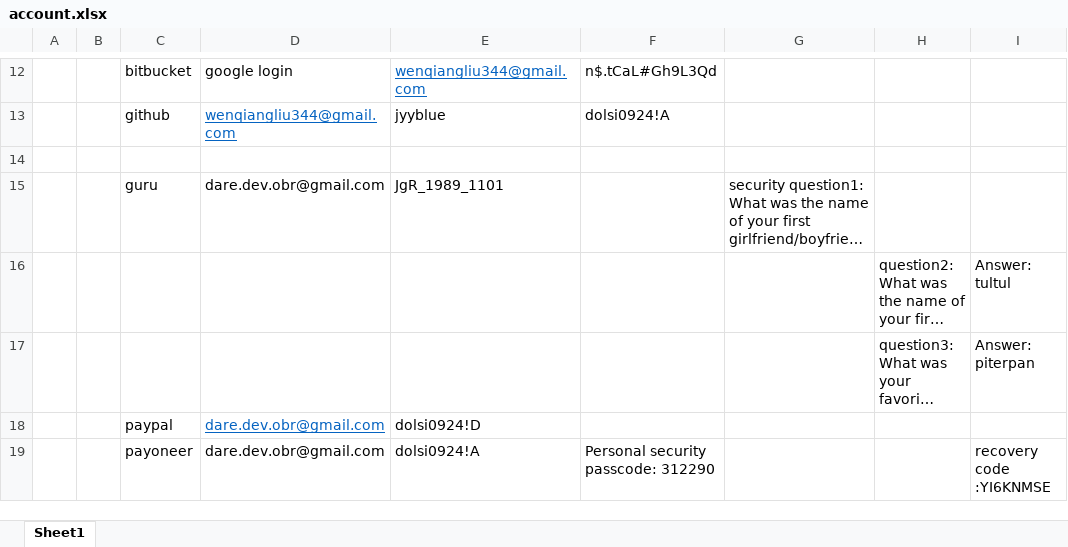
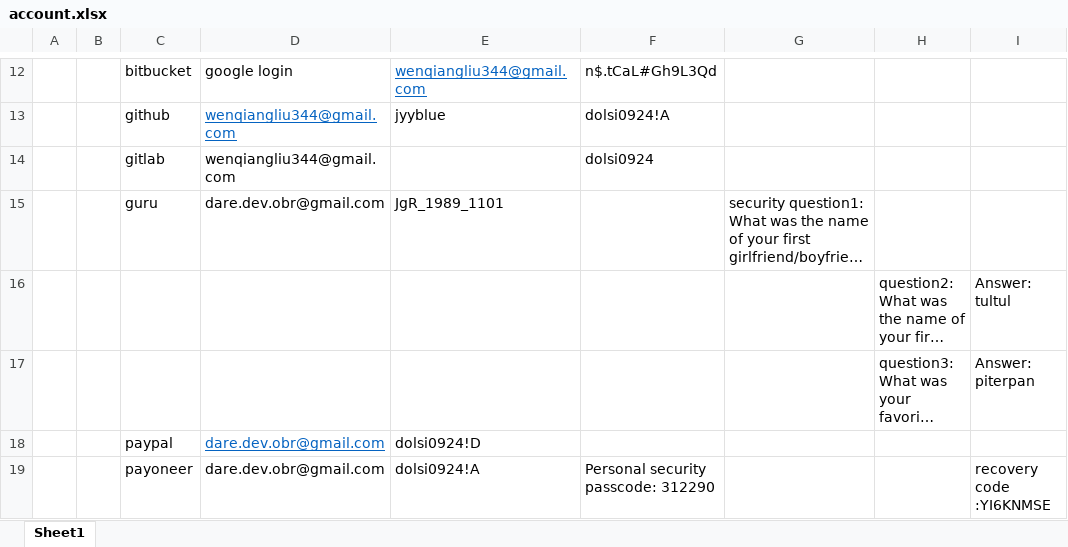
Before and after one commit to jyyblue/document, an Excel workbook: New folder/account.xlsx, sheet Sheet1, drawn as a sheet; only a part is shown, gaps mark what is left out; long unchanged cells end in …; values as stored, in another font and other column widths than the file's, no borders; the diff names each change by its address in the sheet, - before the commit and + after, or states it on an @@ line.

```diff
--- a/New folder/account.xlsx (sheet Sheet1)
+++ b/New folder/account.xlsx (sheet Sheet1)
-row 14: (empty)
+row 14:  |  | gitlab | wenqiangliu344@gmail.com |  | dolsi0924
```
Also changed, not shown: 2 other files.
